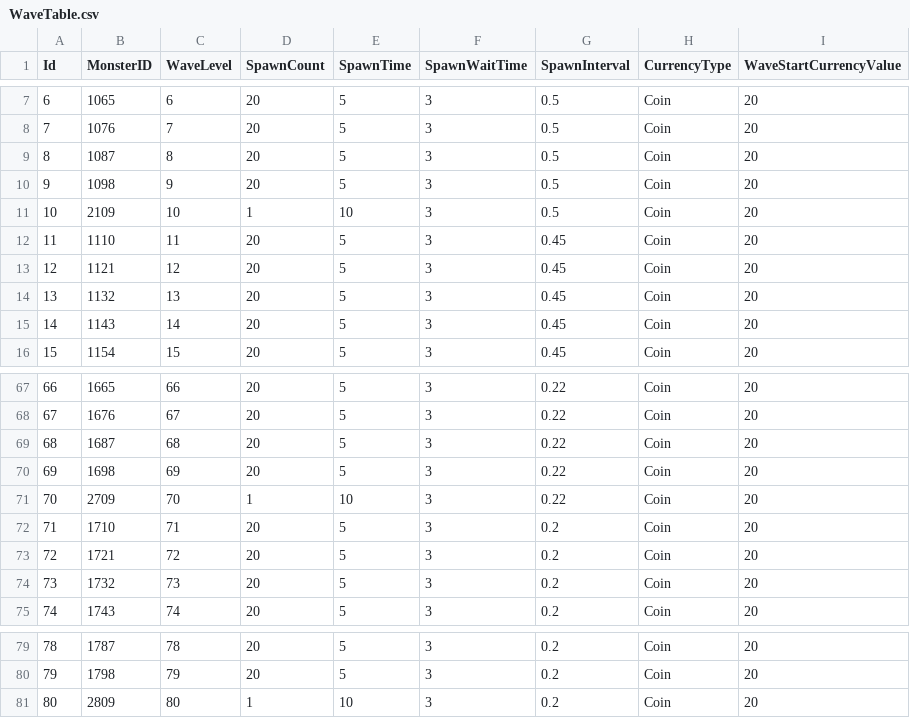
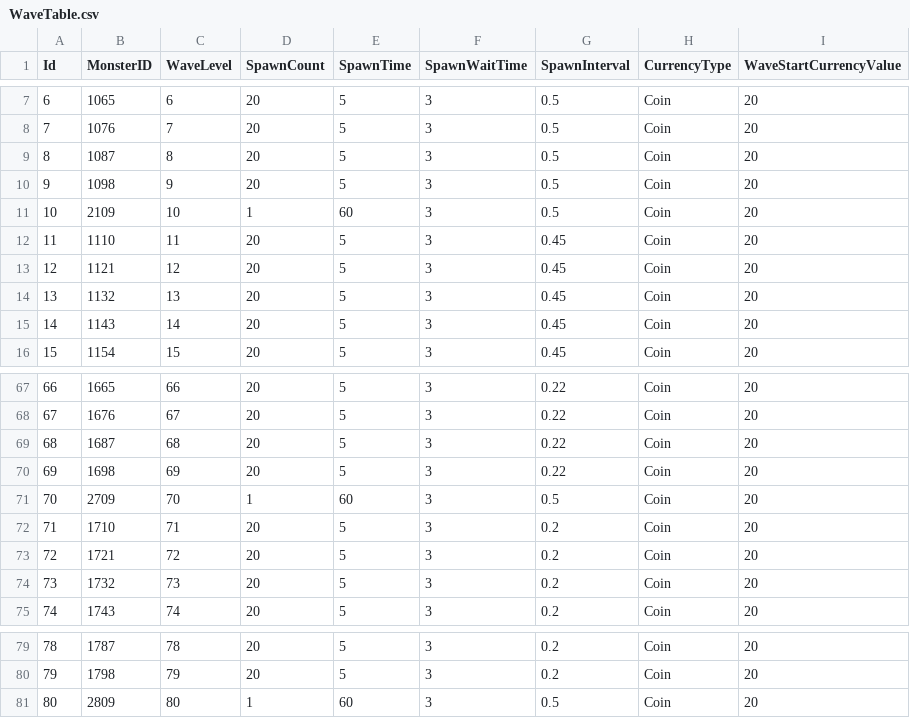
Before and after one commit to KDH1213/UnityMiniProject, a CSV file: Assets/Resources/tables/WaveTable.csv, drawn as a sheet; only a part is shown, gaps mark what is left out; the diff covers the shown part only.

```diff
--- a/Assets/Resources/tables/WaveTable.csv
+++ b/Assets/Resources/tables/WaveTable.csv
@@ -10,3 +10,3 @@ Id,MonsterID,WaveLevel,SpawnCount,SpawnTime,SpawnWaitTime,SpawnInterval,Currency
 9,1098,9,20,5,3,0.5,Coin,20
-10,2109,10,1,10,3,0.5,Coin,20
+10,2109,10,1,60,3,0.5,Coin,20
 11,1110,11,20,5,3,0.45,Coin,20
@@ -70,3 +70,3 @@ Id,MonsterID,WaveLevel,SpawnCount,SpawnTime,SpawnWaitTime,SpawnInterval,Currency
 69,1698,69,20,5,3,0.22,Coin,20
-70,2709,70,1,10,3,0.22,Coin,20
+70,2709,70,1,60,3,0.5,Coin,20
 71,1710,71,20,5,3,0.2,Coin,20
@@ -80,2 +80,2 @@ Id,MonsterID,WaveLevel,SpawnCount,SpawnTime,SpawnWaitTime,SpawnInterval,Currency
 79,1798,79,20,5,3,0.2,Coin,20
-80,2809,80,1,10,3,0.2,Coin,20
+80,2809,80,1,60,3,0.5,Coin,20
```
Also changed, not shown: 10 edited cells elsewhere in this file, Assets/Resources/tables/MonsterTable.csv.
